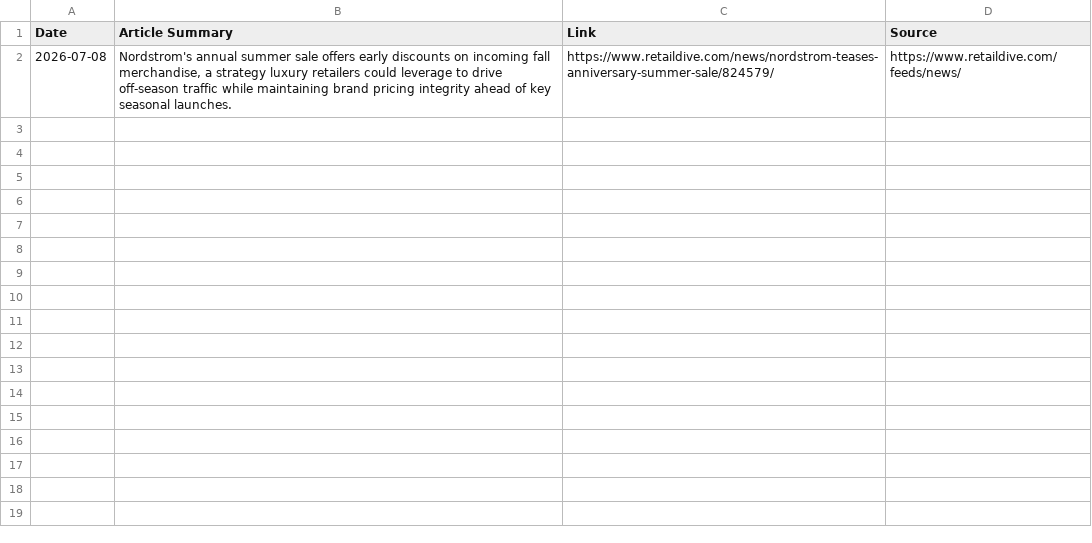
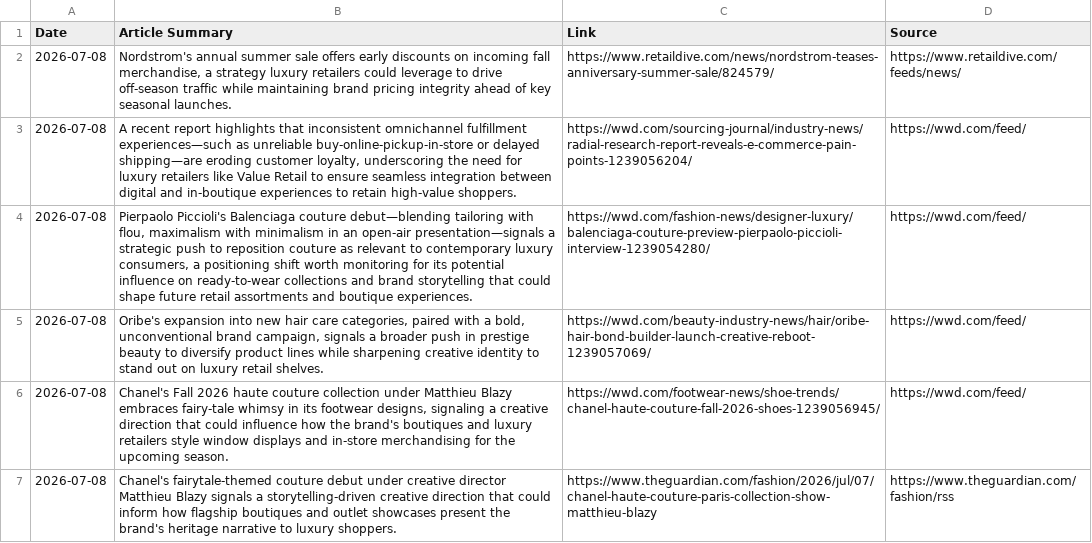
Before and after one commit to aditbanta/ai-retail-news-tracker, a CSV file: AI_Retail_News_Log.csv, drawn as a sheet.

```diff
--- a/AI_Retail_News_Log.csv
+++ b/AI_Retail_News_Log.csv
@@ -2 +2,6 @@ Date,Article Summary,Link,Source
 2026-07-08,"Nordstrom's annual summer sale offers early discounts on incoming fall merchandise, a strategy luxury retailers could leverage to drive off-season traffic while maintaining brand pricing integrity ahead of key seasonal launches.",https://www.retaildive.com/news/nordstrom-teases-anniversary-summer-sale/824579/,https://www.retaildive.com/feeds/news/
+2026-07-08,"A recent report highlights that inconsistent omnichannel fulfillment experiences—such as unreliable buy-online-pickup-in-store or delayed shipping—are eroding customer loyalty, underscoring the need for luxury retailers like Value Retail to ensure seamless integration between digital and in-boutique experiences to retain high-value shoppers.",https://wwd.com/sourcing-journal/industry-news/radial-research-report-reveals-e-commerce-pain-points-1239056204/,https://wwd.com/feed/
+2026-07-08,"Pierpaolo Piccioli's Balenciaga couture debut—blending tailoring with flou, maximalism with minimalism in an open-air presentation—signals a strategic push to reposition couture as relevant to contemporary luxury consumers, a positioning shift worth monitoring for its potential influence on ready-to-wear collections and brand storytelling that could shape future retail assortments and boutique experiences.",https://wwd.com/fashion-news/designer-luxury/balenciaga-couture-preview-pierpaolo-piccioli-interview-1239054280/,https://wwd.com/feed/
+2026-07-08,"Oribe's expansion into new hair care categories, paired with a bold, unconventional brand campaign, signals a broader push in prestige beauty to diversify product lines while sharpening creative identity to stand out on luxury retail shelves.",https://wwd.com/beauty-industry-news/hair/oribe-hair-bond-builder-launch-creative-reboot-1239057069/,https://wwd.com/feed/
+2026-07-08,"Chanel's Fall 2026 haute couture collection under Matthieu Blazy embraces fairy-tale whimsy in its footwear designs, signaling a creative direction that could influence how the brand's boutiques and luxury retailers style window displays and in-store merchandising for the upcoming season.",https://wwd.com/footwear-news/shoe-trends/chanel-haute-couture-fall-2026-shoes-1239056945/,https://wwd.com/feed/
+2026-07-08,Chanel's fairytale-themed couture debut under creative director Matthieu Blazy signals a storytelling-driven creative direction that could inform how flagship boutiques and outlet showcases present the brand's heritage narrative to luxury shoppers.,https://www.theguardian.com/fashion/2026/jul/07/chanel-haute-couture-paris-collection-show-matthieu-blazy,https://www.theguardian.com/fashion/rss
```
Also changed, not shown: 2 other files.
